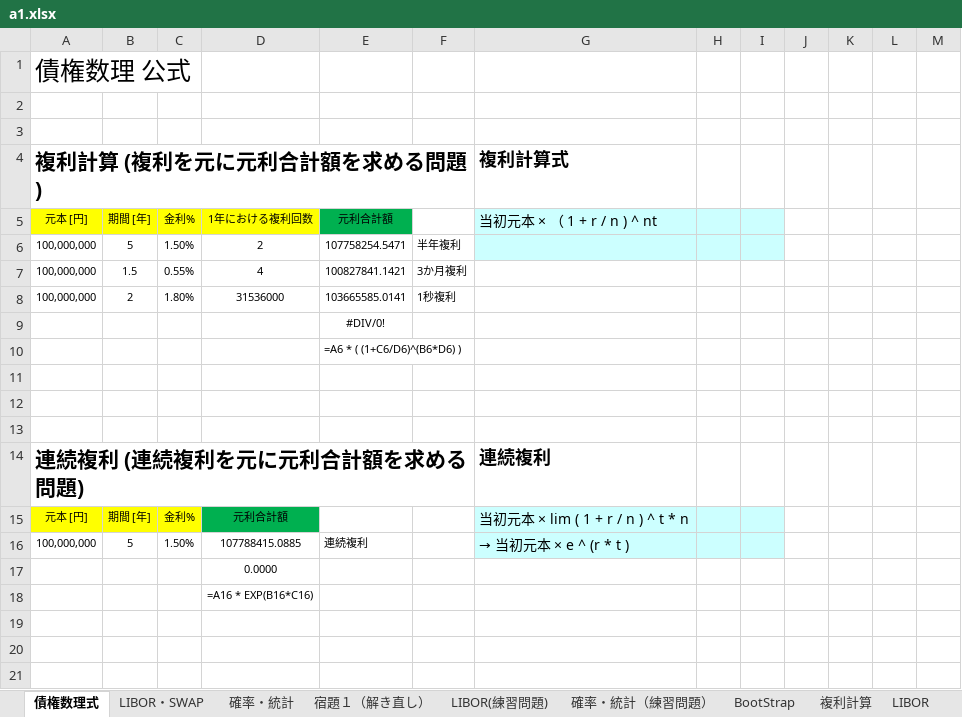
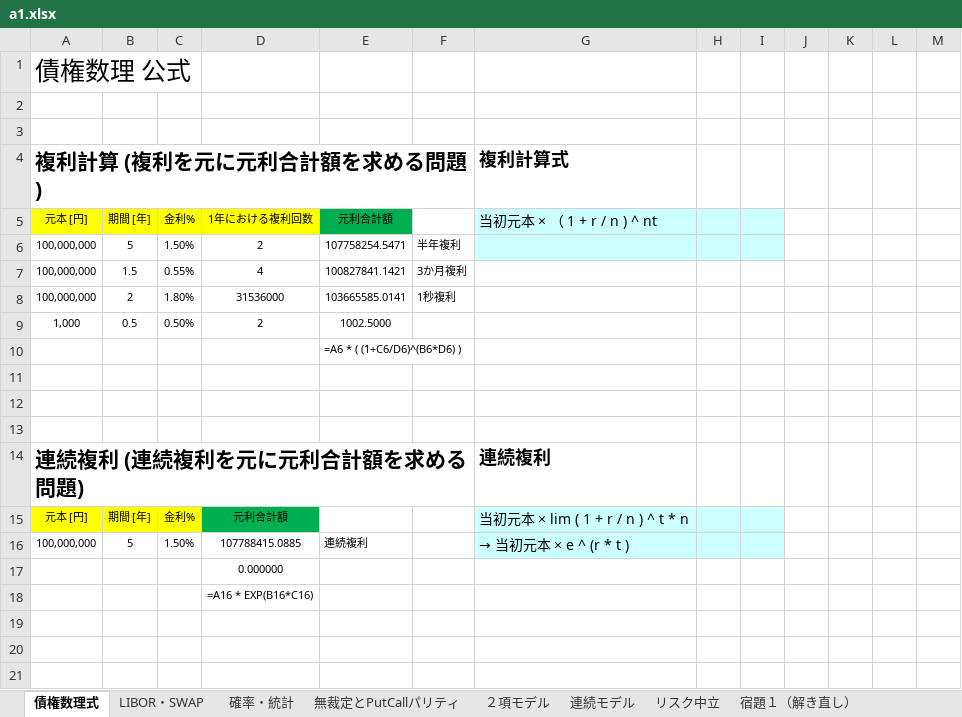
Before and after one commit to kyouken/dbvm, an Excel workbook: a1.xlsx, sheet 債権数理式, drawn as a sheet; only a part is shown; values as stored, in another font and other column widths than the file's, no borders; charts and pictures not drawn; removed rows and columns are numbered as before the commit, all else as after; the diff names each change by its address in the sheet, - before the commit and + after, or states it on an @@ line.

```diff
--- a/a1.xlsx (sheet 債権数理式)
+++ b/a1.xlsx (sheet 債権数理式)
+sheet tab: 無裁定とPutCallパリティ
+sheet tab: ２項モデル
+sheet tab: 連続モデル
+sheet tab: リスク中立
-row 9:  |  |  |  | #DIV/0!
+row 9: 1,000 | 0.5 | 0.50% | 2 | 1002.5000
-D17: 0.0000
+D17: 0.000000
```
Also changed, not shown: sheet 確率・統計, sheet 確率・統計（練習問題）, other sheet tabs, charts or pictures.
